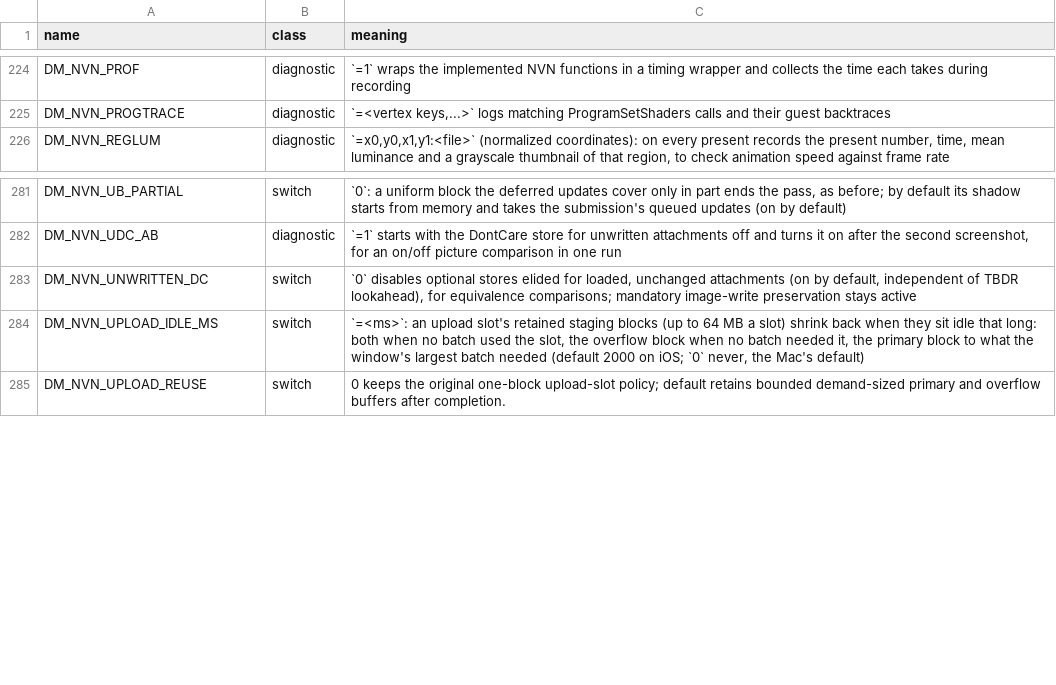
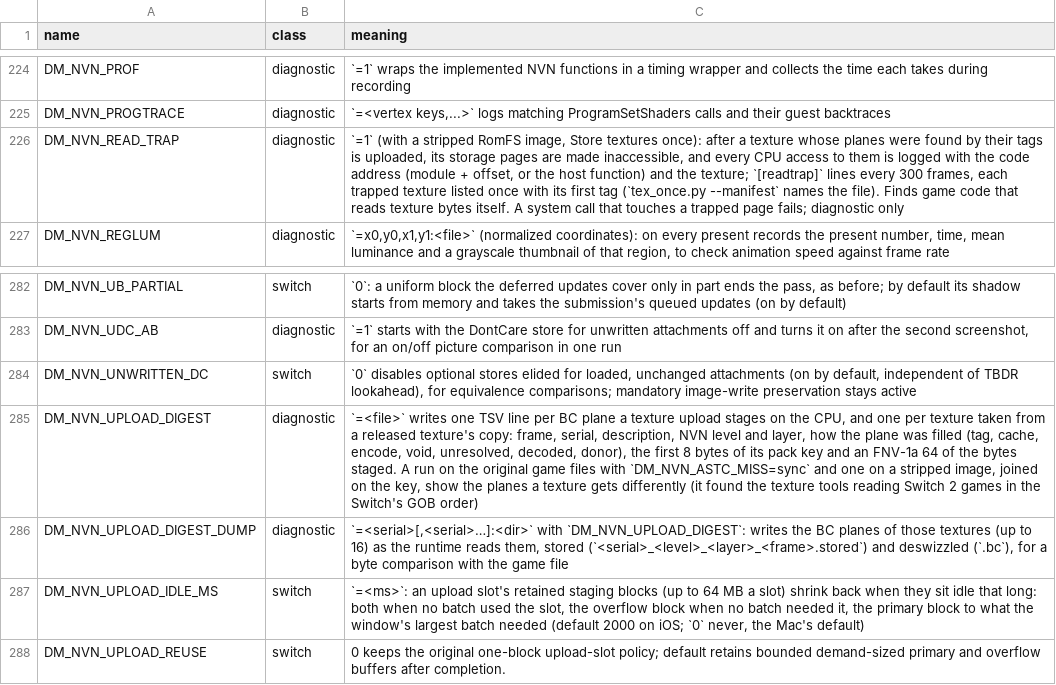
Before and after one commit to brad-n/TVPort, a TSV file: docs/env_switches.tsv, drawn as a sheet; only a part is shown, gaps mark what is left out; the diff names each change by its address in the sheet, - before the commit and + after, or states it on an @@ line.

Commit message:
Diagnostics: DM_NVN_READ_TRAP (who reads a stripped texture's memory) and DM_NVN_UPLOAD_DIGEST (what each BC plane upload staged)
Both off by default.
- DM_NVN_READ_TRAP=1 (a stripped image): after a texture whose planes were found by their tags is
  uploaded, its storage pages are made inaccessible. Each CPU access is caught (nvn_dirty.c asks the
  trap before its own fault handling, nvn_dirty_set_trap) and logged with pc / lr (module + offset)
  and the texture; each trapped texture is listed once with its first tag. Host readers (the ASTC
  decision, edge pages, re-uploads) are named once per call site. Ocarina of Time in Link's house:
  387 textures trapped (the lamps, the leaves, 53 single-level ones with the baked lighting), no
  game code read or wrote one.
- DM_NVN_UPLOAD_DIGEST=<file>: one TSV line per BC plane pkg_upload_ stages (how it was filled,
  the first 8 bytes of its pack key, FNV-1a 64 of the staged bytes); DM_NVN_UPLOAD_DIGEST_DUMP
  writes chosen textures' planes. A full-RomFS run and a stripped run joined on the key found the
  texture tools' GOB-order mismatch (9badbb28).

```diff
--- a/docs/env_switches.tsv
+++ b/docs/env_switches.tsv
+row 226: DM_NVN_READ_TRAP | diagnostic | `=1` (with a stripped RomFS image, Store textures once): after a texture whose planes were found by their tags is uploaded, its storage pages are made inaccessible, and every CPU access to them is logged with the code address (module + offset, or the host function) and the texture; `[readtrap]` lines every 300 frames, each trapped texture listed once with its first tag (`tex_once.py --manifest` names the file). Finds game code that reads texture bytes itself. A system call that touches a trapped page fails; diagnostic only
+row 285: DM_NVN_UPLOAD_DIGEST | diagnostic | `=<file>` writes one TSV line per BC plane a texture upload stages on the CPU, and one per texture taken from a released texture's copy: frame, serial, description, NVN level and layer, how the plane was filled (tag, cache, encode, void, unresolved, decoded, donor), the first 8 bytes of its pack key and an FNV-1a 64 of the bytes staged. A run on the original game files with `DM_NVN_ASTC_MISS=sync` and one on a stripped image, joined on the key, show the planes a texture gets differently (it found the texture tools reading Switch 2 games in the Switch's GOB order)
+row 286: DM_NVN_UPLOAD_DIGEST_DUMP | diagnostic | `=<serial>[,<serial>…]:<dir>` with `DM_NVN_UPLOAD_DIGEST`: writes the BC planes of those textures (up to 16) as the runtime reads them, stored (`<serial>_<level>_<layer>_<frame>.stored`) and deswizzled (`.bc`), for a byte comparison with the game file
```
Also changed, not shown: 4 other files.
